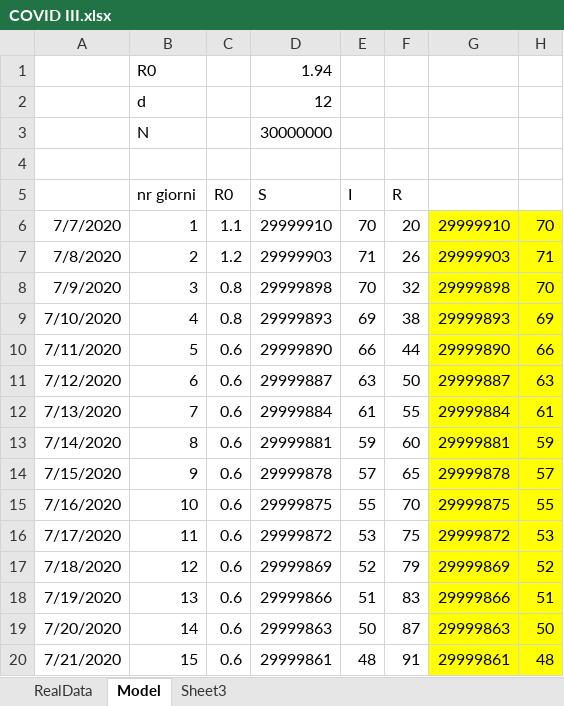
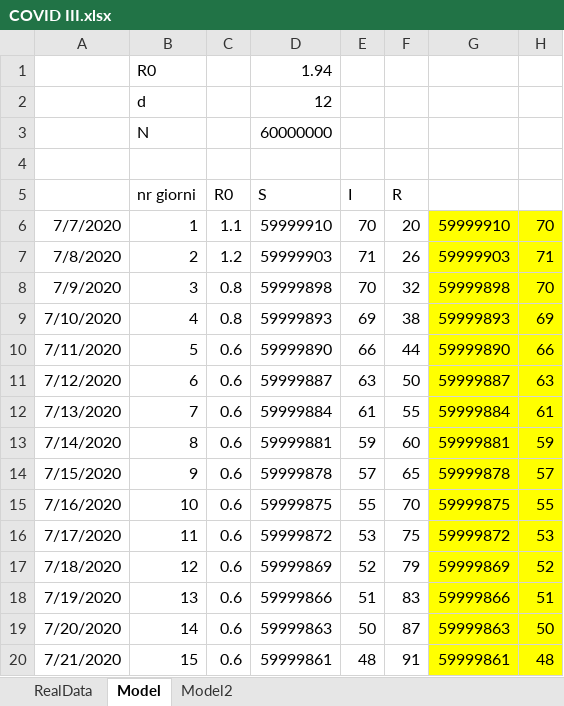
Before and after one commit to andreamartinelli1974/COVID-19, an Excel workbook: COVID_EXCEL/COVID III.xlsx, sheet Model, drawn as a sheet; only a part is shown; values as stored, in another font and other column widths than the file's, no borders; charts and pictures not drawn; the diff covers the shown part only; the diff names each change by its address in the sheet, - before the commit and + after, or states it on an @@ line.

```diff
--- a/COVID_EXCEL/COVID III.xlsx (sheet Model)
+++ b/COVID_EXCEL/COVID III.xlsx (sheet Model)
-sheet tab: Sheet3
+sheet tab: Model2
-D3 (S): 30000000
+D3 (S): 60000000
-D6 (S): 29999910
+D6 (S): 59999910
-G6: 29999910
+G6: 59999910
-D7 (S): 29999903
+D7 (S): 59999903
-G7: 29999903
+G7: 59999903
-D8 (S): 29999898
+D8 (S): 59999898
-G8: 29999898
+G8: 59999898
-D9 (S): 29999893
+D9 (S): 59999893
-G9: 29999893
+G9: 59999893
-D10 (S): 29999890
+D10 (S): 59999890
-G10: 29999890
+G10: 59999890
-D11 (S): 29999887
+D11 (S): 59999887
-G11: 29999887
+G11: 59999887
-D12 (S): 29999884
+D12 (S): 59999884
-G12: 29999884
+G12: 59999884
-D13 (S): 29999881
+D13 (S): 59999881
-G13: 29999881
+G13: 59999881
-D14 (S): 29999878
+D14 (S): 59999878
-G14: 29999878
+G14: 59999878
-D15 (S): 29999875
+D15 (S): 59999875
-G15: 29999875
+G15: 59999875
-D16 (S): 29999872
+D16 (S): 59999872
-G16: 29999872
+G16: 59999872
-D17 (S): 29999869
+D17 (S): 59999869
-G17: 29999869
+G17: 59999869
-D18 (S): 29999866
+D18 (S): 59999866
-G18: 29999866
+G18: 59999866
-D19 (S): 29999863
+D19 (S): 59999863
-G19: 29999863
+G19: 59999863
-D20 (S): 29999861
+D20 (S): 59999861
-G20: 29999861
+G20: 59999861
```
Also changed, not shown: 230 edited cells elsewhere in this sheet, sheet Model2, sheet RealData, charts or pictures.
